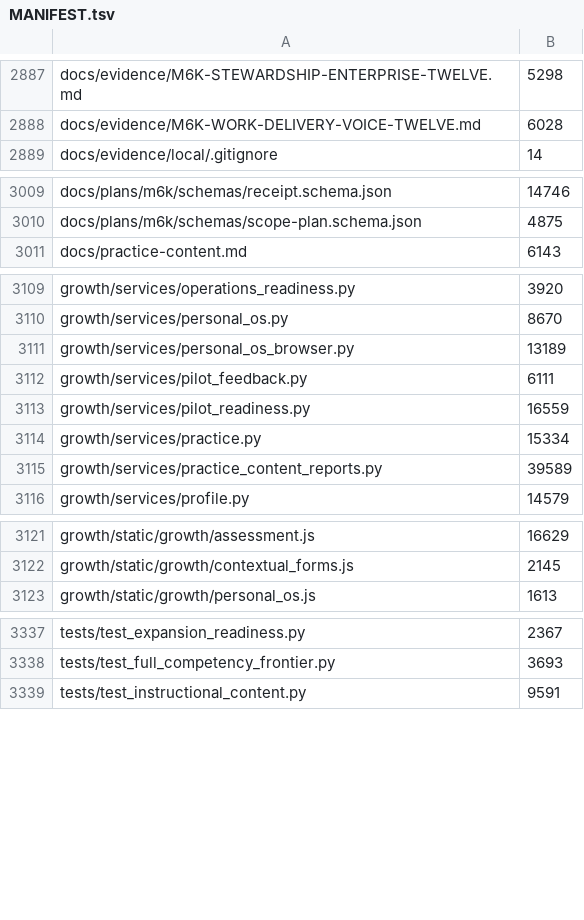
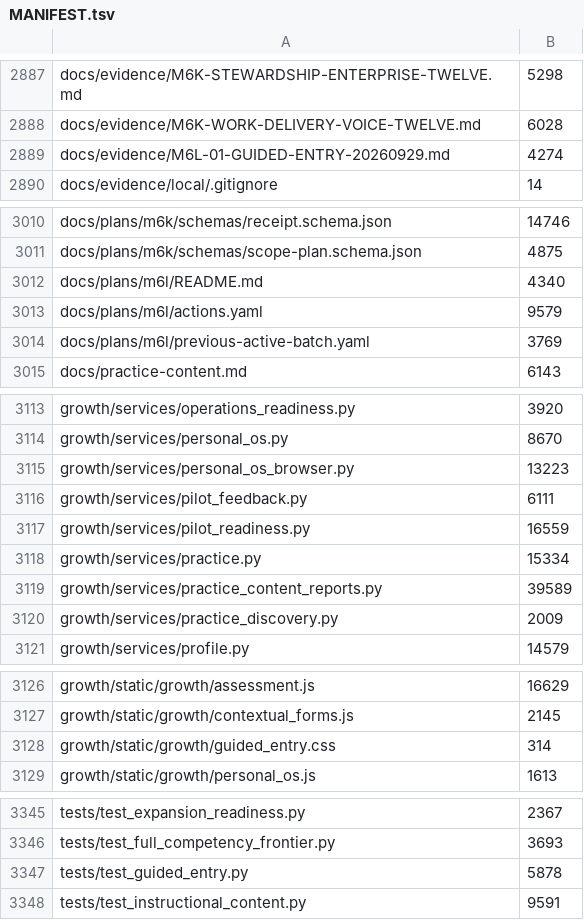
Before and after one commit to tranquilWorks/gitg-self-host, a TSV file: MANIFEST.tsv, drawn as a sheet; only a part is shown, gaps mark what is left out; the diff covers the shown part only.

Commit message:
Plan guided-product follow-up and implement first entry batch

```diff
--- a/MANIFEST.tsv
+++ b/MANIFEST.tsv
@@ -2888,2 +2888,3 @@ docs/evidence/M6K-STEWARDSHIP-ENTERPRISE-TWELVE.md	5298
 docs/evidence/M6K-WORK-DELIVERY-VOICE-TWELVE.md	6028
+docs/evidence/M6L-01-GUIDED-ENTRY-20260929.md	4274
 docs/evidence/local/.gitignore	14
@@ -3010,2 +3011,5 @@ docs/plans/m6k/schemas/receipt.schema.json	14746
 docs/plans/m6k/schemas/scope-plan.schema.json	4875
+docs/plans/m6l/README.md	4340
+docs/plans/m6l/actions.yaml	9579
+docs/plans/m6l/previous-active-batch.yaml	3769
 docs/practice-content.md	6143
@@ -3110,3 +3114,3 @@ growth/services/operations_readiness.py	3920
 growth/services/personal_os.py	8670
-growth/services/personal_os_browser.py	13189
+growth/services/personal_os_browser.py	13223
 growth/services/pilot_feedback.py	6111
@@ -3115,2 +3119,3 @@ growth/services/practice.py	15334
 growth/services/practice_content_reports.py	39589
+growth/services/practice_discovery.py	2009
 growth/services/profile.py	14579
@@ -3122,2 +3127,3 @@ growth/static/growth/assessment.js	16629
 growth/static/growth/contextual_forms.js	2145
+growth/static/growth/guided_entry.css	314
 growth/static/growth/personal_os.js	1613
@@ -3338,2 +3346,3 @@ tests/test_expansion_readiness.py	2367
 tests/test_full_competency_frontier.py	3693
+tests/test_guided_entry.py	5878
 tests/test_instructional_content.py	9591
```
Also changed, not shown: 2 added rows and 12 edited cells elsewhere in this file, 22 other files.
